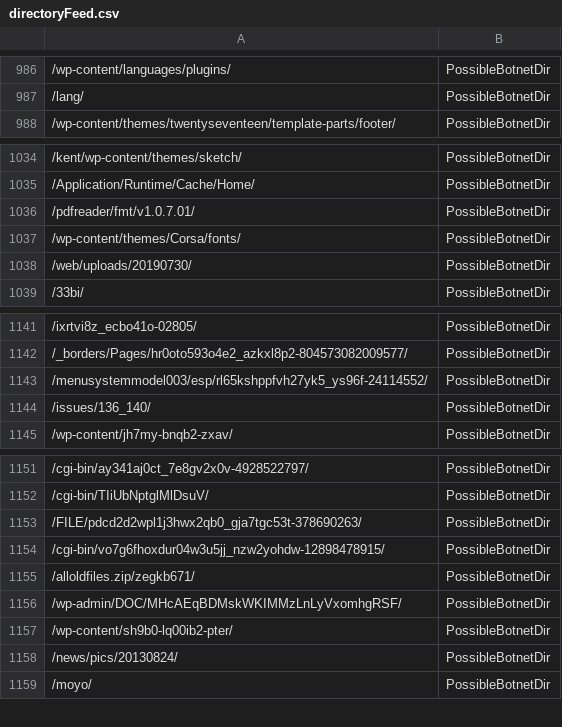
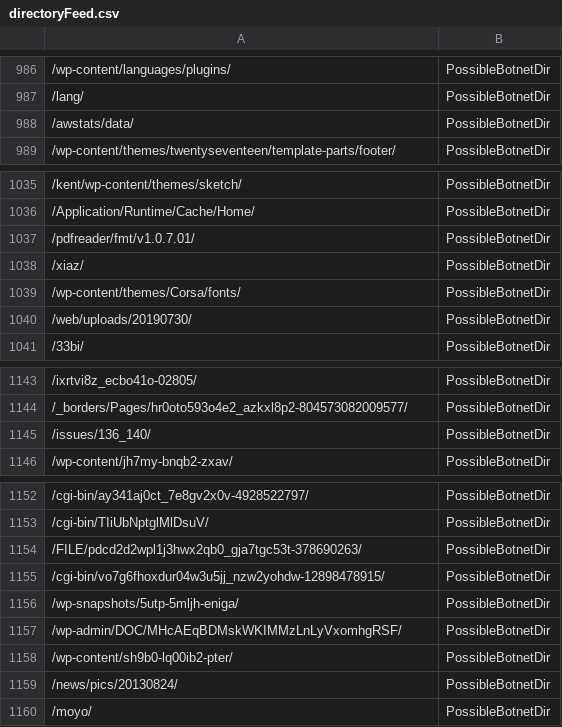
Before and after one commit to DesertFoxBG/desertfoxbg.github.io, a CSV file: directoryFeed.csv, drawn as a sheet; only a part is shown, gaps mark what is left out.

Commit message:
2019-12-27 08:55:43.948407

```diff
--- a/directoryFeed.csv
+++ b/directoryFeed.csv
@@ -987,2 +987,3 @@
 /lang/,PossibleBotnetDir
+/awstats/data/,PossibleBotnetDir
 /wp-content/themes/twentyseventeen/template-parts/footer/,PossibleBotnetDir
@@ -1036,2 +1037,3 @@
 /pdfreader/fmt/v1.0.7.01/,PossibleBotnetDir
+/xiaz/,PossibleBotnetDir
 /wp-content/themes/Corsa/fonts/,PossibleBotnetDir
@@ -1142,3 +1144,2 @@
 /_borders/Pages/hr0oto593o4e2_azkxl8p2-804573082009577/,PossibleBotnetDir
-/menusystemmodel003/esp/rl65kshppfvh27yk5_ys96f-24114552/,PossibleBotnetDir
 /issues/136_140/,PossibleBotnetDir
@@ -1154,3 +1155,3 @@
 /cgi-bin/vo7g6fhoxdur04w3u5jj_nzw2yohdw-12898478915/,PossibleBotnetDir
-/alloldfiles.zip/zegkb671/,PossibleBotnetDir
+/wp-snapshots/5utp-5mljh-eniga/,PossibleBotnetDir
 /wp-admin/DOC/MHcAEqBDMskWKIMMzLnLyVxomhgRSF/,PossibleBotnetDir
```
